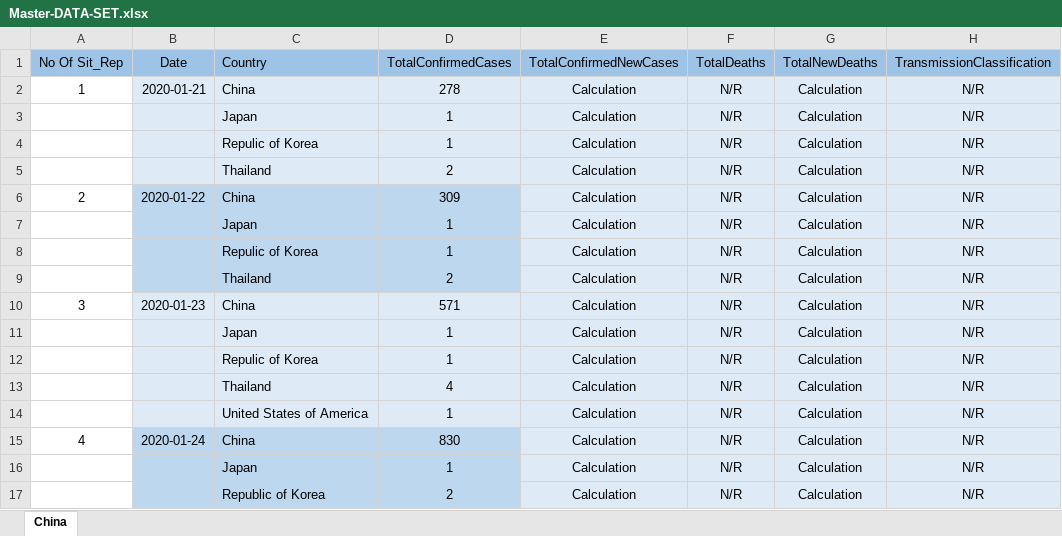
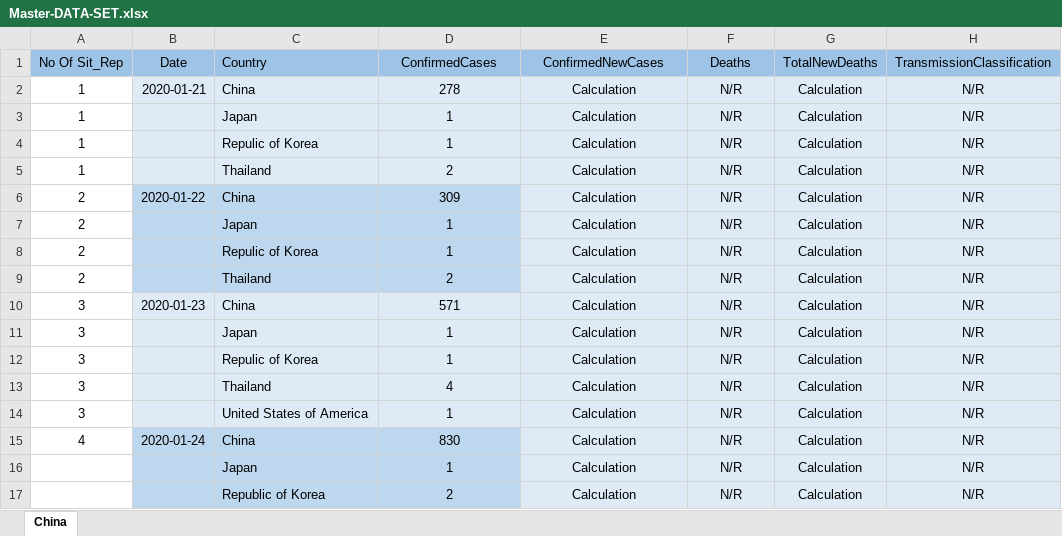
Before and after one commit to OQ2000/COVID-19-By-Country, an Excel workbook: Datasets/Master-DATA-SET.xlsx, sheet China, drawn as a sheet; only a part is shown; values as stored, in another font and other column widths than the file's, no borders; the diff names each change by its address in the sheet, - before the commit and + after, or states it on an @@ line.

Commit message:
world countrys

```diff
--- a/Datasets/Master-DATA-SET.xlsx (sheet China)
+++ b/Datasets/Master-DATA-SET.xlsx (sheet China)
-D1: TotalConfirmedCases
+D1: ConfirmedCases
-E1: TotalConfirmedNewCases
+E1: ConfirmedNewCases
-F1: TotalDeaths
+F1: Deaths
-A3:A5 (No Of Sit_Rep): (empty)
+A3:A5 (No Of Sit_Rep): 1
-A7:A9 (No Of Sit_Rep): (empty)
+A7:A9 (No Of Sit_Rep): 2
-A11:A14 (No Of Sit_Rep): (empty)
+A11:A14 (No Of Sit_Rep): 3
```
Also changed, not shown: 3 other files.
